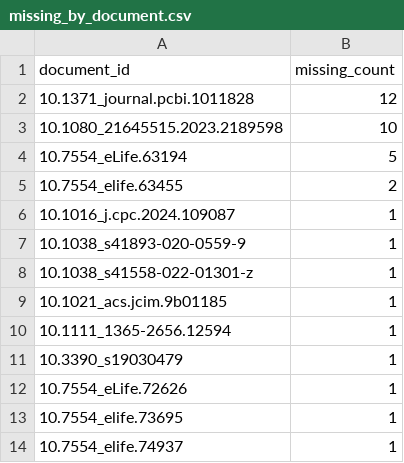
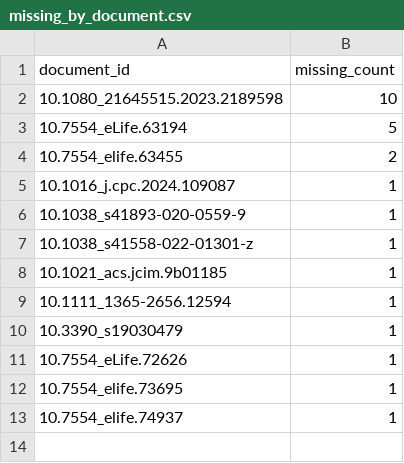
Before and after one commit to tavjo/MDC-Challenge-2025, a CSV file: reports/citation_audit/missing_by_document.csv, drawn as a sheet; the diff names each change by its address in the sheet, - before the commit and + after, or states it on an @@ line.

```diff
--- a/reports/citation_audit/missing_by_document.csv
+++ b/reports/citation_audit/missing_by_document.csv
-row 2: 10.1371_journal.pcbi.1011828 | 12
```
Also changed, not shown: reports/citation_audit/found.csv, reports/citation_audit/missing.csv, 20 other files.
